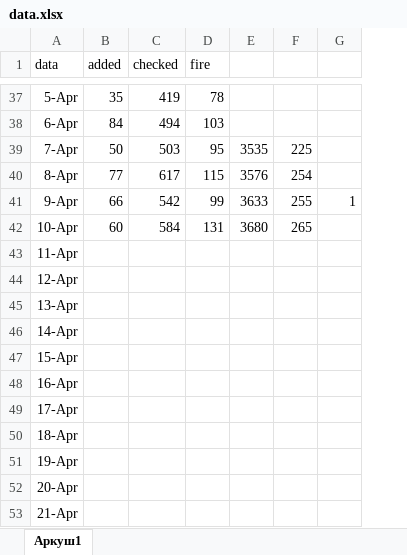
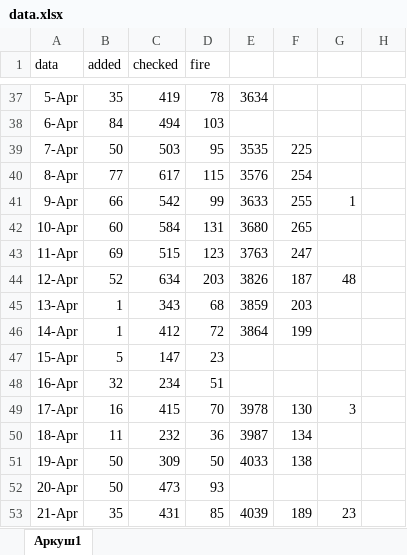
Before and after one commit to Roma4466/DuoCards, an Excel workbook: data.xlsx, sheet Аркуш1, drawn as a sheet; only a part is shown, gaps mark what is left out; values as stored, in another font and other column widths than the file's, no borders; removed rows and columns are numbered as before the commit, all else as after; the diff covers the shown part only; the diff names each change by its address in the sheet, - before the commit and + after, or states it on an @@ line.

```diff
--- a/data.xlsx (sheet Аркуш1)
+++ b/data.xlsx (sheet Аркуш1)
-column E, rows 39-42: 3535 | 3576 | 3633 | 3680
-column F, rows 39-42: 225 | 254 | 255 | 265
-column G, row 41: 1
+column E, rows 37-53: 3634 |  | 3535 | 3576 | 3633 | 3680 | 3763 | 3826 | 3859 | 3864 |  |  | 3978 | 3987 | 4033 |  | 4039
+column F, rows 39-53: 225 | 254 | 255 | 265 | 247 | 187 | 203 | 199 |  |  | 130 | 134 | 138 |  | 189
+column G, rows 41-53: 1 |  |  | 48 |  |  |  |  | 3 |  |  |  | 23
+column H, empty
-B43 (added): (empty)
+B43 (added): 69
-C43 (checked): (empty)
+C43 (checked): 515
-D43 (fire): (empty)
+D43 (fire): 123
-B44 (added): (empty)
+B44 (added): 52
-C44 (checked): (empty)
+C44 (checked): 634
-D44 (fire): (empty)
+D44 (fire): 203
-B45:B46 (added): (empty)
+B45:B46 (added): 1
-C45 (checked): (empty)
+C45 (checked): 343
-D45 (fire): (empty)
+D45 (fire): 68
-C46 (checked): (empty)
+C46 (checked): 412
-D46 (fire): (empty)
+D46 (fire): 72
-B47 (added): (empty)
+B47 (added): 5
-C47 (checked): (empty)
+C47 (checked): 147
-D47 (fire): (empty)
+D47 (fire): 23
-B48 (added): (empty)
+B48 (added): 32
-C48 (checked): (empty)
+C48 (checked): 234
-D48 (fire): (empty)
+D48 (fire): 51
-B49 (added): (empty)
+B49 (added): 16
-C49 (checked): (empty)
+C49 (checked): 415
-D49 (fire): (empty)
+D49 (fire): 70
-B50 (added): (empty)
+B50 (added): 11
-C50 (checked): (empty)
+C50 (checked): 232
-D50 (fire): (empty)
+D50 (fire): 36
-B51:B52 (added): (empty)
+B51:B52 (added): 50
-C51 (checked): (empty)
+C51 (checked): 309
-D51 (fire): (empty)
+D51 (fire): 50
-C52 (checked): (empty)
+C52 (checked): 473
-D52 (fire): (empty)
+D52 (fire): 93
-B53 (added): (empty)
+B53 (added): 35
-C53 (checked): (empty)
+C53 (checked): 431
-D53 (fire): (empty)
+D53 (fire): 85
```
Also changed, not shown: 153 edited cells elsewhere in this sheet, Copy.xlsx, 8 other files.
